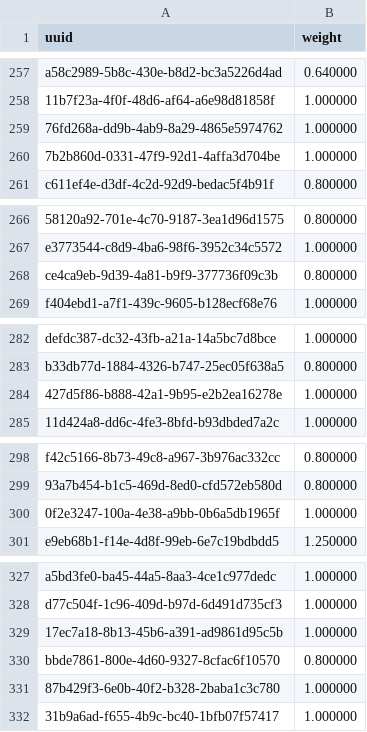
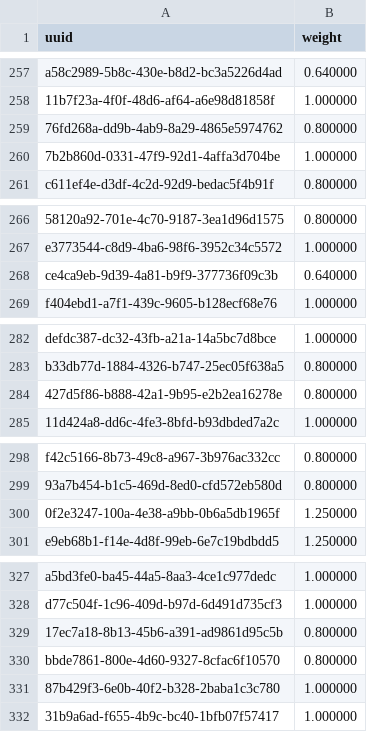
Before and after one commit to SmallWhite9487/Small-Assistant, a CSV file: weights.csv, drawn as a sheet; only a part is shown, gaps mark what is left out; the diff covers the shown part only; the diff names each change by its address in the sheet, - before the commit and + after, or states it on an @@ line.

```diff
--- a/weights.csv
+++ b/weights.csv
-B259 (weight): 1.000000
+B259 (weight): 0.800000
-B268 (weight): 0.800000
+B268 (weight): 0.640000
-B284 (weight): 1.000000
+B284 (weight): 0.800000
-B300 (weight): 1.000000
+B300 (weight): 1.250000
-B329 (weight): 1.000000
+B329 (weight): 0.800000
```
Also changed, not shown: 14 added rows and 15 edited cells elsewhere in this file, words.csv.
